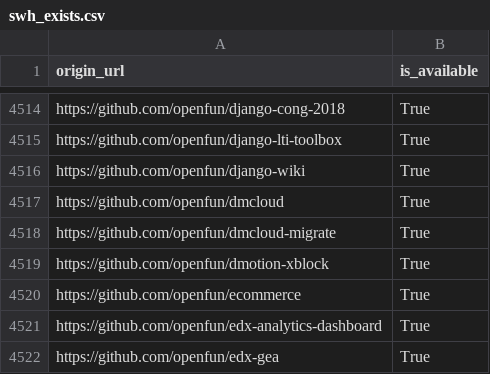
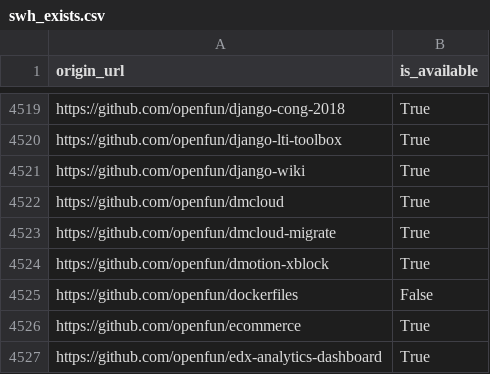
Before and after one commit to etalab/data-codes-sources-fr, a CSV file: data/swh_exists.csv, drawn as a sheet; only a part is shown, gaps mark what is left out; the shorter side is filled out with more unchanged rows; the diff covers the shown part only.

```diff
--- a/data/swh_exists.csv
+++ b/data/swh_exists.csv
@@ -4519,2 +4524,3 @@ https://github.com/openfun/dmcloud-migrate,True
 https://github.com/openfun/dmotion-xblock,True
+https://github.com/openfun/dockerfiles,False
 https://github.com/openfun/ecommerce,True
```
Also changed, not shown: 5 added rows elsewhere in this file, data/organisations/csv/all.csv, 4 other files.
